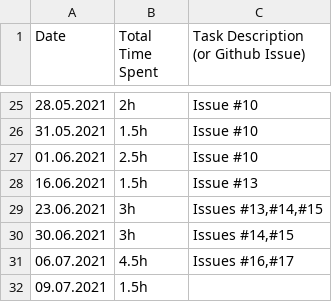
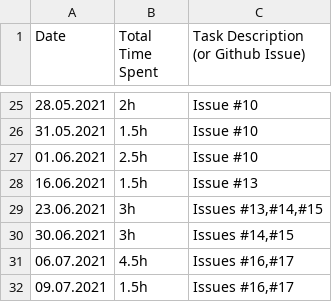
Before and after one commit to haugjo/float, a CSV file: docs/time_tracking.csv, drawn as a sheet; only a part is shown, gaps mark what is left out.

```diff
--- a/docs/time_tracking.csv
+++ b/docs/time_tracking.csv
@@ -31,2 +31,2 @@
 "06.07.2021";"4.5h";"Issues #16,#17"
-"09.07.2021";"1.5h";""
+"09.07.2021";"1.5h";"Issues #16,#17"
```
Also changed, not shown: 3 other files.
